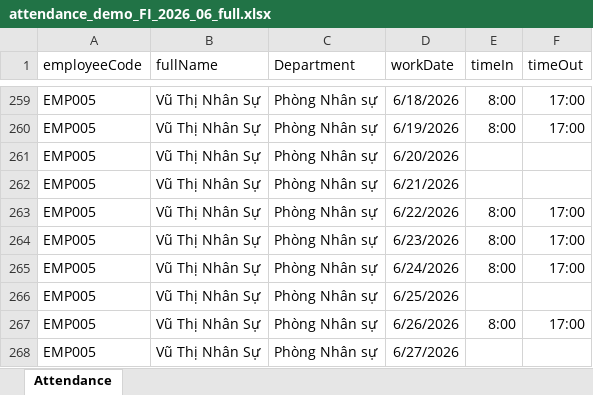
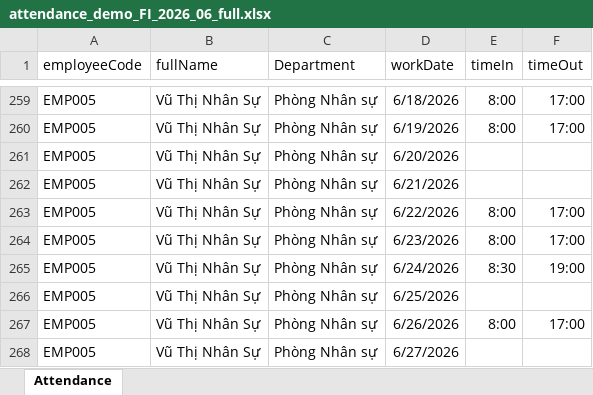
Before and after one commit to nguyenlebinhan/SWP_GROUP2, an Excel workbook: attendance_demo_FI_2026_06_full.xlsx, sheet Attendance, drawn as a sheet; only a part is shown, gaps mark what is left out; values as stored, in another font and other column widths than the file's, no borders; the diff names each change by its address in the sheet, - before the commit and + after, or states it on an @@ line.

```diff
--- a/attendance_demo_FI_2026_06_full.xlsx (sheet Attendance)
+++ b/attendance_demo_FI_2026_06_full.xlsx (sheet Attendance)
-E265 (timeIn): 8:00
+E265 (timeIn): 8:30
-F265 (timeOut): 17:00
+F265 (timeOut): 19:00
```
Also changed, not shown: 45 other files.
